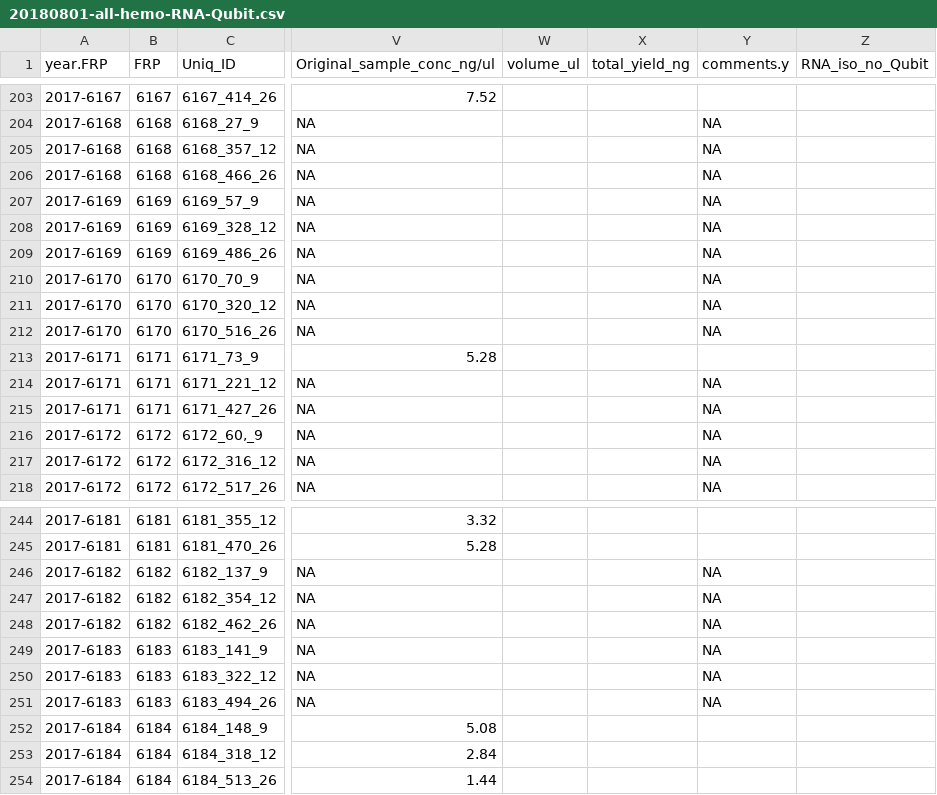
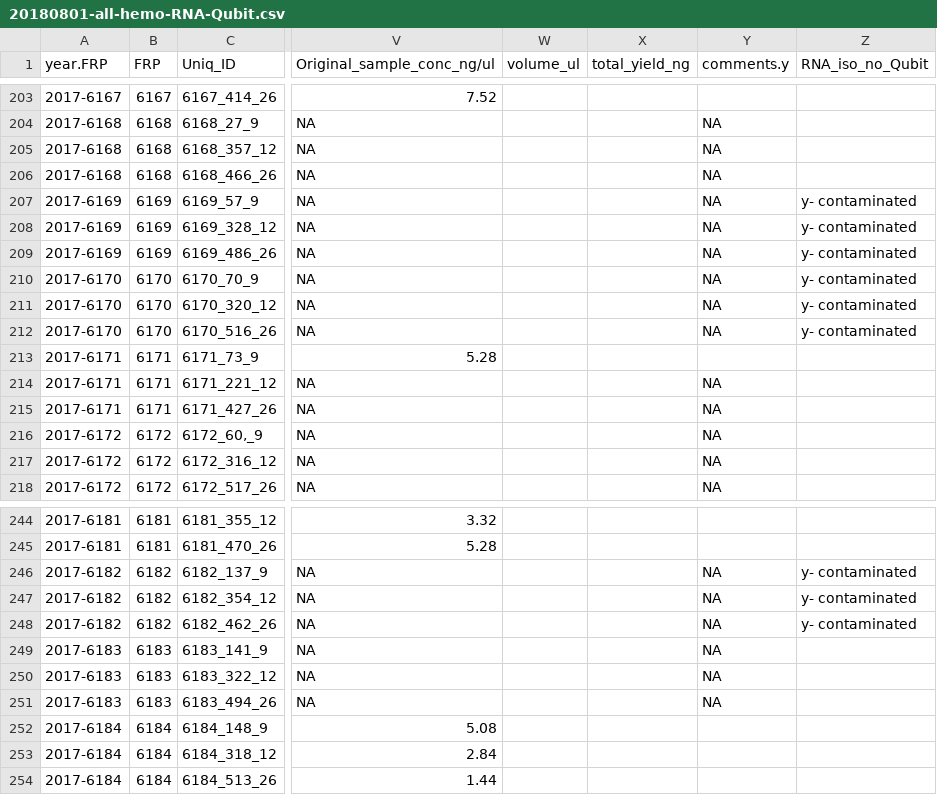
Before and after one commit to RobertsLab/project-crab, a CSV file: data/20180801-all-hemo-RNA-Qubit.csv, drawn as a sheet; only a part is shown, gaps mark what is left out; the diff names each change by its address in the sheet, - before the commit and + after, or states it on an @@ line.

Commit message:
made new qubit consolidated
i was missing some tube Qubit results

```diff
--- a/data/20180801-all-hemo-RNA-Qubit.csv
+++ b/data/20180801-all-hemo-RNA-Qubit.csv
-Z207:Z212 (RNA_iso_no_Qubit): (empty)
+Z207:Z212 (RNA_iso_no_Qubit): y- contaminated
-Z246:Z248 (RNA_iso_no_Qubit): (empty)
+Z246:Z248 (RNA_iso_no_Qubit): y- contaminated
```
Also changed, not shown: 1 other file.
